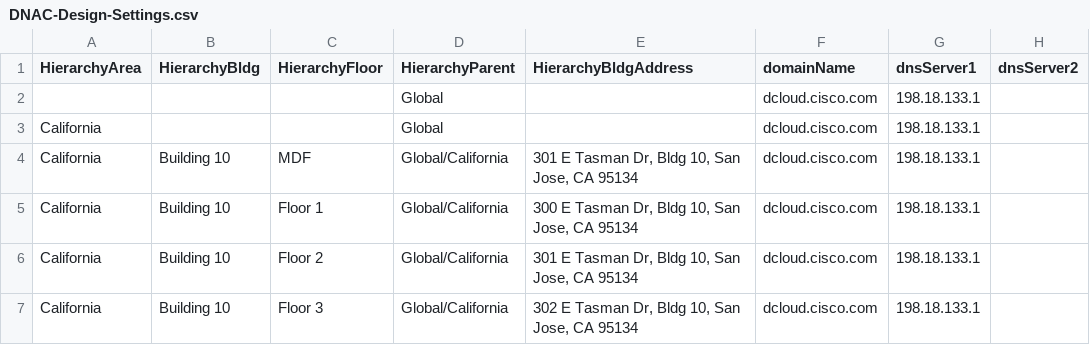
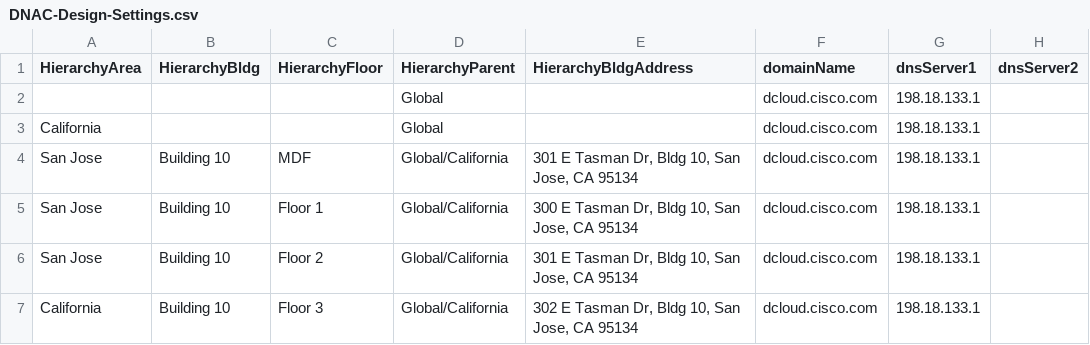
Before and after one commit to kebaldwi/DNAC-TEMPLATES, a CSV file: CODE/PYTHON/CLONE/PYTHON-LAB/DNAC-Design-Settings.csv, drawn as a sheet; only a part is shown; the diff names each change by its address in the sheet, - before the commit and + after, or states it on an @@ line.

```diff
--- a/CODE/PYTHON/CLONE/PYTHON-LAB/DNAC-Design-Settings.csv
+++ b/CODE/PYTHON/CLONE/PYTHON-LAB/DNAC-Design-Settings.csv
-A4:A6 (HierarchyArea): California
+A4:A6 (HierarchyArea): San Jose
```
Also changed, not shown: 2 other files.
